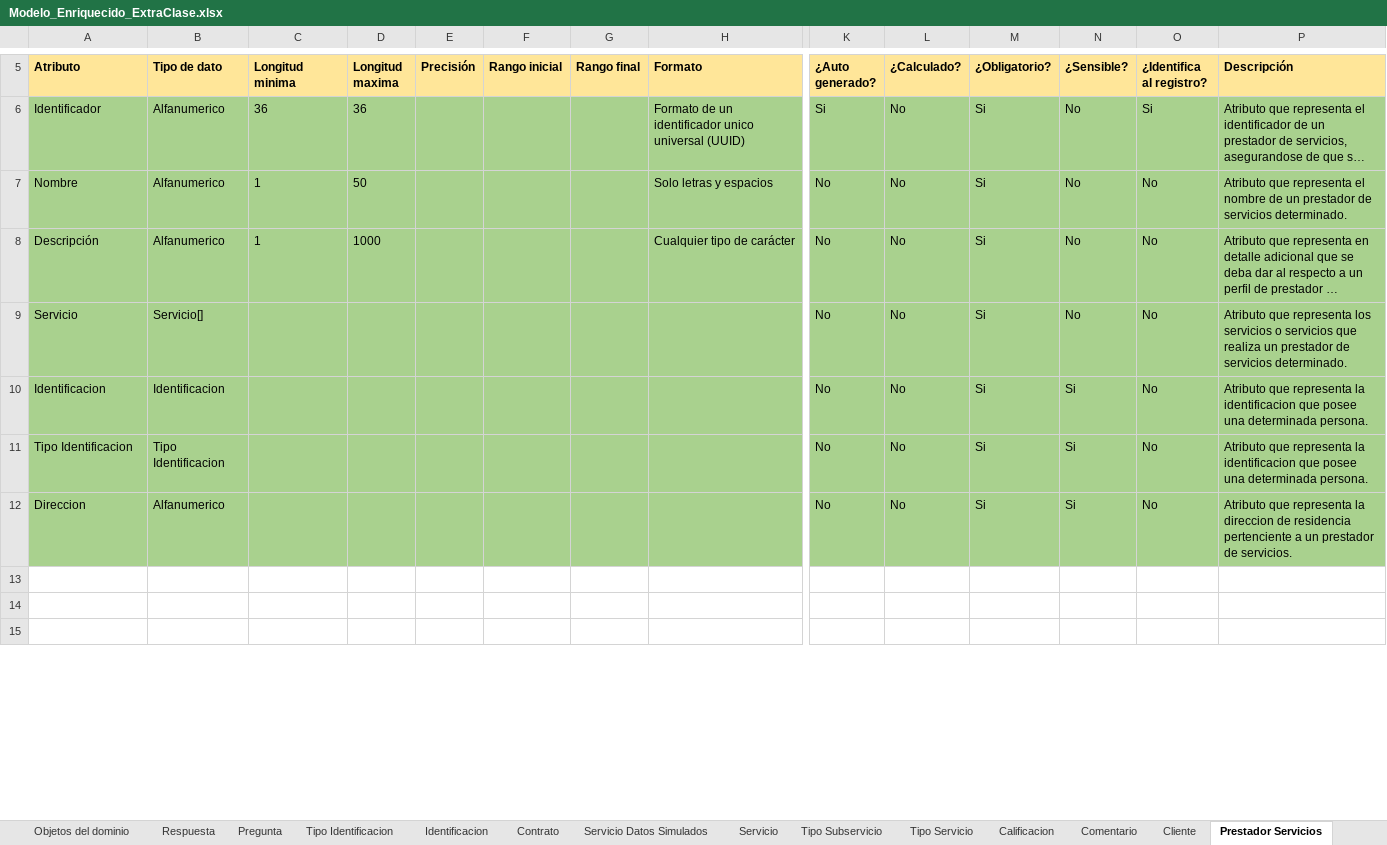
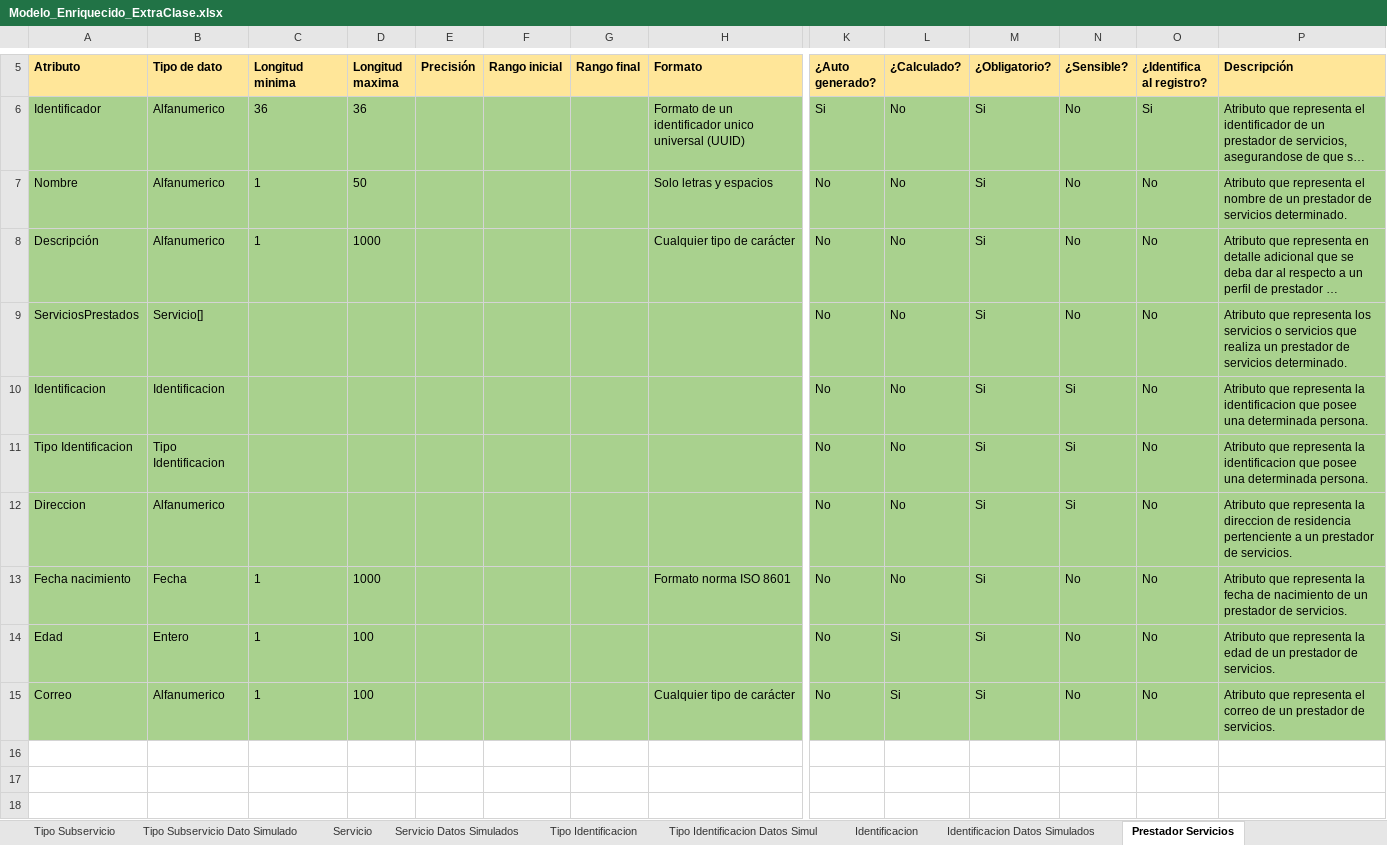
Before and after one commit to F3liP3L/Proyecto-Documentacion, an Excel workbook: Extra Clase/Modelado de dominio/Modelo enriquecido/Modelo_Enriquecido_ExtraClase.xlsx, sheet Prestador Servicios, drawn as a sheet; only a part is shown, gaps mark what is left out; long unchanged cells end in …; values as stored, in another font and other column widths than the file's, no borders; rows hold the shown columns only; the diff names each change by its address in the sheet, - before the commit and + after, or states it on an @@ line.

Commit message:
correcion datos simulados

```diff
--- a/Extra Clase/Modelado de dominio/Modelo enriquecido/Modelo_Enriquecido_ExtraClase.xlsx (sheet Prestador Servicios)
+++ b/Extra Clase/Modelado de dominio/Modelo enriquecido/Modelo_Enriquecido_ExtraClase.xlsx (sheet Prestador Servicios)
-sheet tab: Contrato
+sheet tab: Tipo Subservicio Dato Simulado
+sheet tab: Tipo Identificacion Datos Simul
+sheet tab: Identificacion Datos Simulados
@@ sheet tab order changed: Tipo Subservicio | Tipo Subservicio Dato Simulado | Servicio | Servicio Datos Simulados | Tipo Identificacion | Tipo Identificacion Datos Simul | Identificacion | Identificacion Datos Simulados | Prestador Servicios @@
-A9 (Atributo): Servicio
+A9 (Atributo): ServiciosPrestados
+row 13: Fecha nacimiento | Fecha | 1 | 1000 |  |  |  | Formato norma ISO 8601 | No | No | Si | No | No | Atributo que representa la fecha de nacimiento de un prestador de servicios.
+row 14: Edad | Entero | 1 | 100 |  |  |  |  | No | Si | Si | No | No | Atributo que representa la edad de un prestador de servicios.
+row 15: Correo | Alfanumerico | 1 | 100 |  |  |  | Cualquier tipo de carácter | No | Si | Si | No | No | Atributo que representa el correo de un prestador de servicios.
```
Also changed, not shown: sheet Cliente Datos Simulados, sheet Prest Servicios Datos Simulados, sheet Pregunta Datos Simulados, sheet Servicio Datos Simulados, sheet Cliente, sheet Comentario Datos Simulado, 2 more sheets, other sheet tabs, 2 other files.
